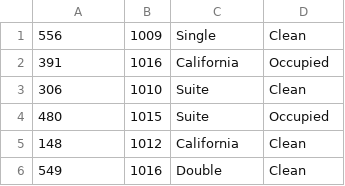
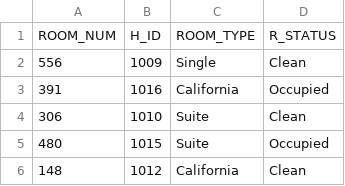
Before and after one commit to cgeren/db-hotel, a CSV file: files/csv-data/rooms.csv, drawn as a sheet; only a part is shown; the shorter side is filled out with more unchanged rows; the diff names each change by its address in the sheet, - before the commit and + after, or states it on an @@ line.

```diff
--- a/files/csv-data/rooms.csv
+++ b/files/csv-data/rooms.csv
+row 1: ROOM_NUM | H_ID | ROOM_TYPE | R_STATUS
```
Also changed, not shown: files/csv-data/hotels.csv, files/csv-data/reservations.csv, 6 other files.
